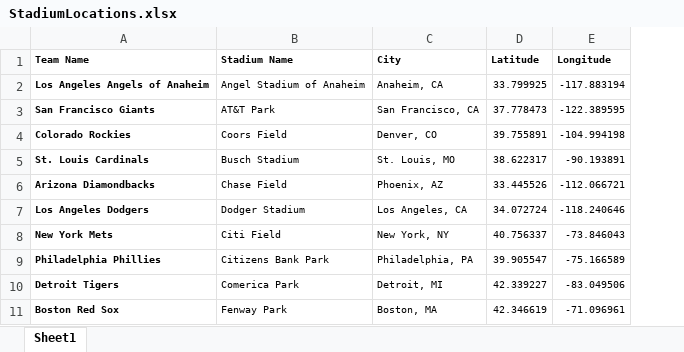
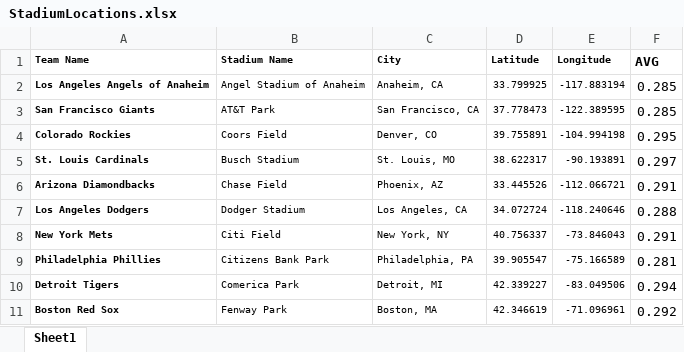
Before and after one commit to ahauglie/DS202_project, an Excel workbook: StadiumLocations.xlsx, sheet Sheet1, drawn as a sheet; only a part is shown; values as stored, in another font and other column widths than the file's, no borders; the diff names each change by its address in the sheet, - before the commit and + after, or states it on an @@ line.

Commit message:
Update StadiumLocations.xlsx

```diff
--- a/StadiumLocations.xlsx (sheet Sheet1)
+++ b/StadiumLocations.xlsx (sheet Sheet1)
+column F (AVG), rows 2-11: 0.285 | 0.285 | 0.295 | 0.297 | 0.291 | 0.288 | 0.291 | 0.281 | 0.294 | 0.292
```
